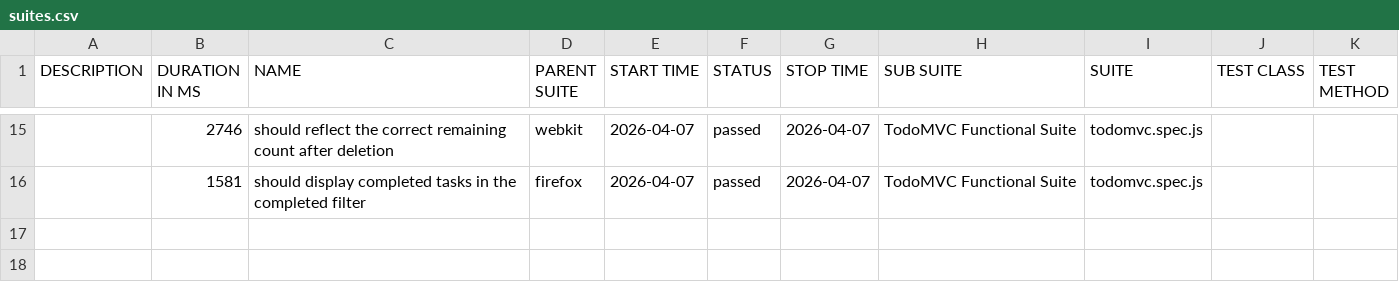
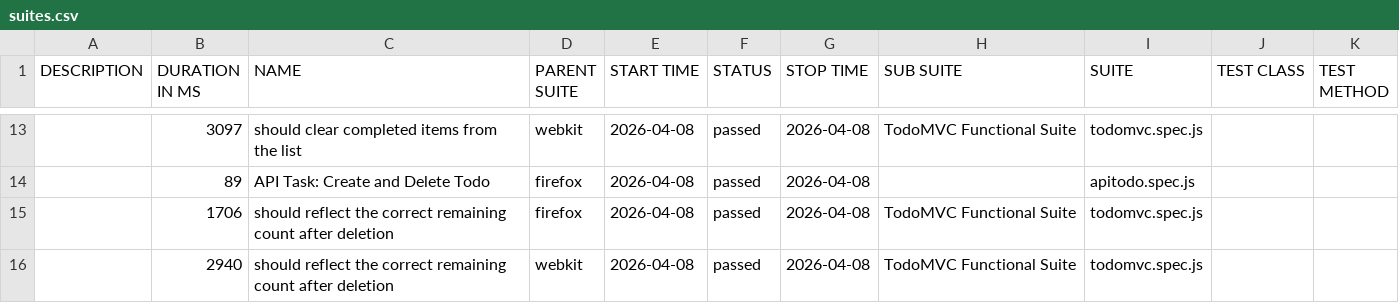
Before and after one commit to blessybabu-qa/TodoMVC_Playwright, a CSV file: data/suites.csv, drawn as a sheet; only a part is shown, gaps mark what is left out; the diff covers the shown part only.

```diff
--- a/data/suites.csv
+++ b/data/suites.csv
@@ -15,2 +13,4 @@
-"","2746","should reflect the correct remaining count after deletion","webkit","2026-04-07","passed","2026-04-07","TodoMVC Functional Suite","todomvc.spec.js","",""
-"","1581","should display completed tasks in the completed filter","firefox","2026-04-07","passed","2026-04-07","TodoMVC Functional Suite","todomvc.spec.js","",""
+"","3097","should clear completed items from the list","webkit","2026-04-08","passed","2026-04-08","TodoMVC Functional Suite","todomvc.spec.js","",""
+"","89","API Task: Create and Delete Todo","firefox","2026-04-08","passed","2026-04-08","","apitodo.spec.js","",""
+"","1706","should reflect the correct remaining count after deletion","firefox","2026-04-08","passed","2026-04-08","TodoMVC Functional Suite","todomvc.spec.js","",""
+"","2940","should reflect the correct remaining count after deletion","webkit","2026-04-08","passed","2026-04-08","TodoMVC Functional Suite","todomvc.spec.js","",""
```
Also changed, not shown: 3 added rows, 5 removed rows and 27 edited cells elsewhere in this file, 47 other files.
